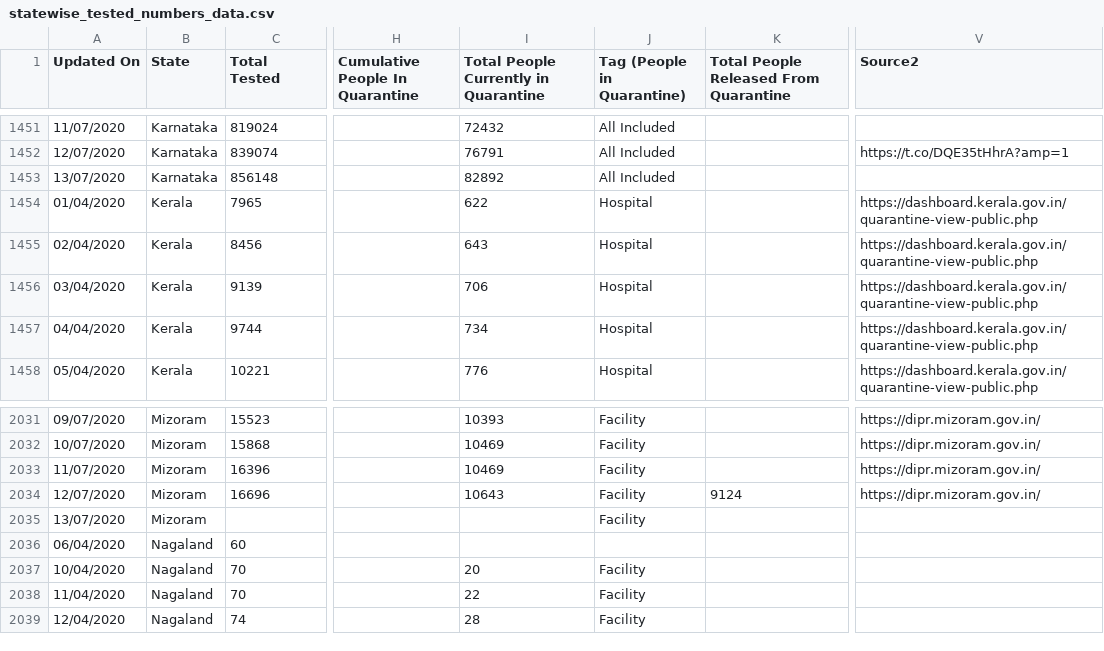
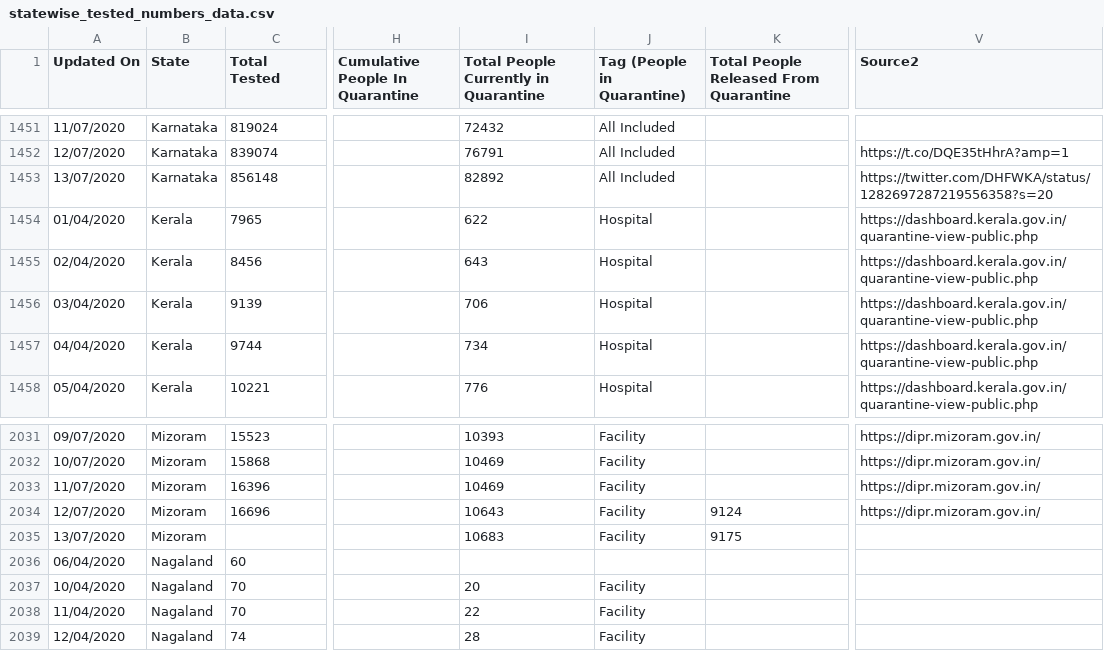
Before and after one commit to maaz619/api, a CSV file: csv/latest/statewise_tested_numbers_data.csv, drawn as a sheet; only a part is shown, gaps mark what is left out; the diff names each change by its address in the sheet, - before the commit and + after, or states it on an @@ line.

Commit message:
data updated on - Mon Jul 13 15:36:22 UTC 2020

```diff
--- a/csv/latest/statewise_tested_numbers_data.csv
+++ b/csv/latest/statewise_tested_numbers_data.csv
-V1453 (Source2): (empty)
+V1453 (Source2): https://twitter.com/DHFWKA/status/1282697287219556358?s=20
-I2035: (empty)
+I2035: 10683
-K2035: (empty)
+K2035: 9175
```
Also changed, not shown: csv/latest/district_wise.csv, csv/latest/state_wise.csv, 41 other files.
